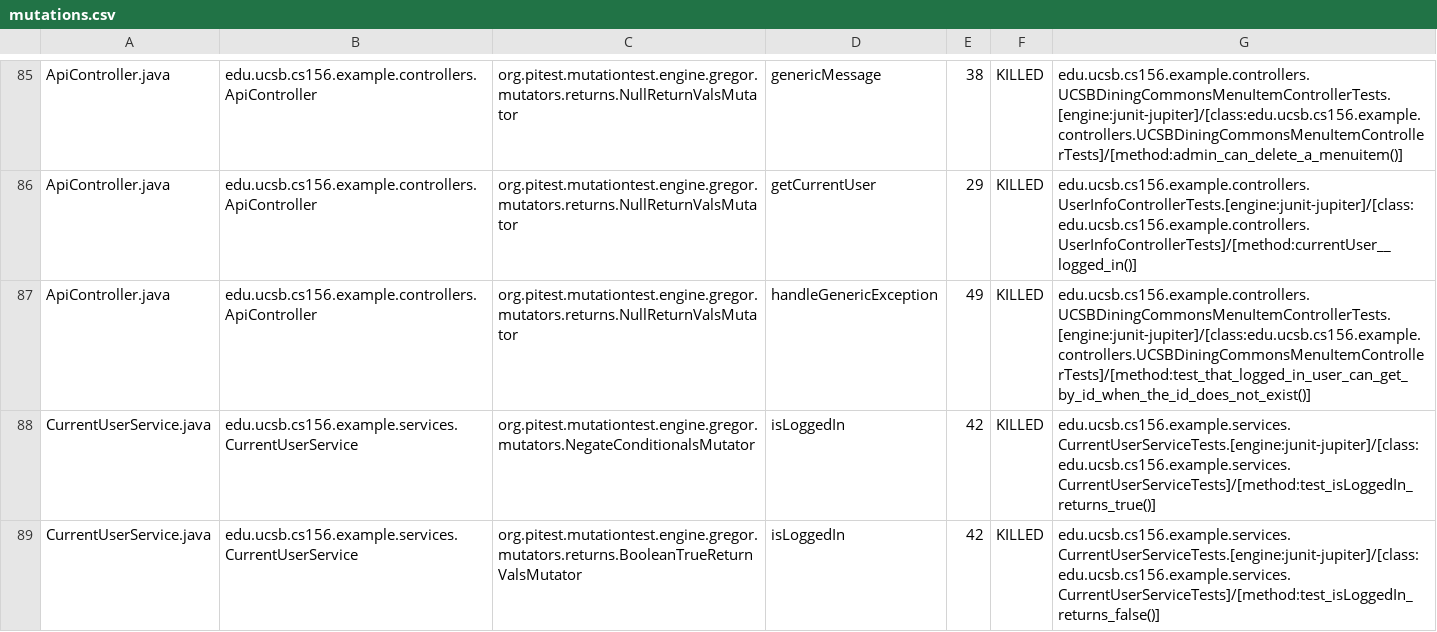
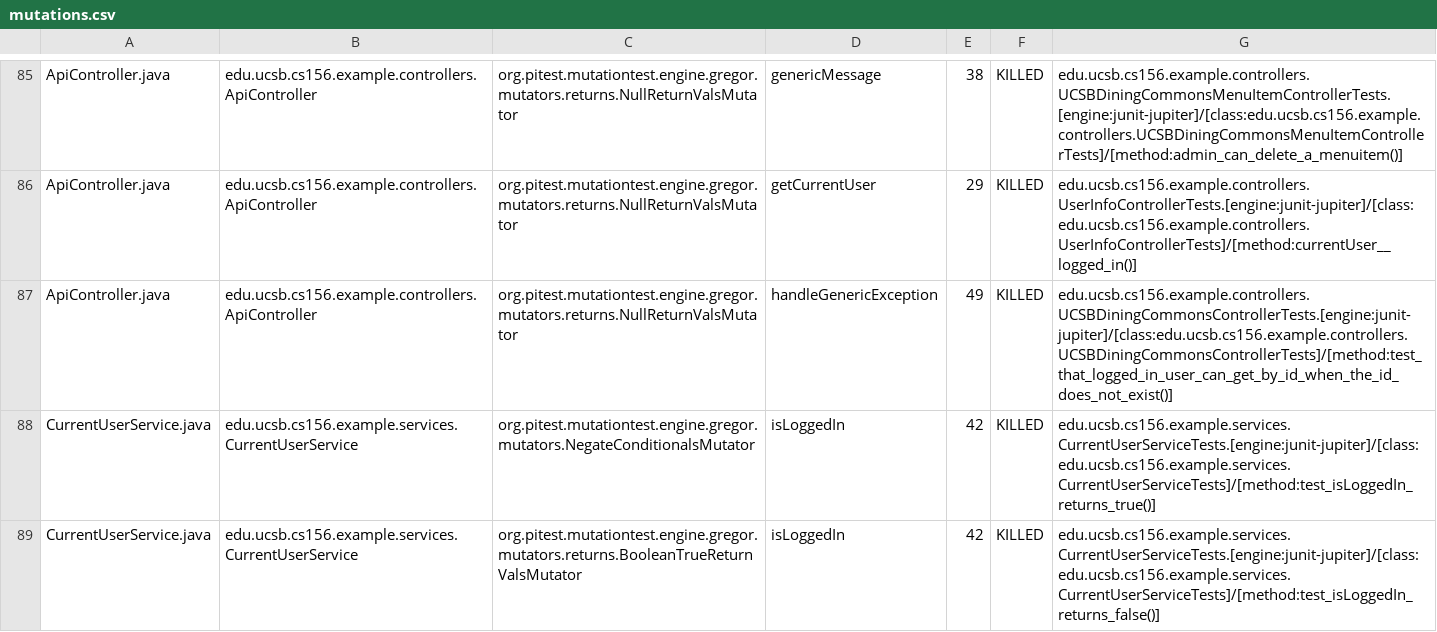
Before and after one commit to ucsb-cs156-f24/team02-staff, a CSV file: prs/65/pitest/mutations.csv, drawn as a sheet; only a part is shown, gaps mark what is left out.

Commit message:
Deploying to gh-pages from @ ucsb-cs156-f24/team02-staff@3991dd60f7cf1ad3ebc803c89fd2a83e42f06fd1 🚀

```diff
--- a/prs/65/pitest/mutations.csv
+++ b/prs/65/pitest/mutations.csv
@@ -86,3 +86,3 @@ ApiController.java,edu.ucsb.cs156.example.controllers.ApiController,org.pitest.m
 ApiController.java,edu.ucsb.cs156.example.controllers.ApiController,org.pitest.mutationtest.engine.gregor.mutators.returns.NullReturnValsMutator,getCurrentUser,29,KILLED,edu.ucsb.cs156.example.controllers.UserInfoControllerTests.[engine:junit-jupiter]/[class:edu.ucsb.cs156.example.controllers.UserInfoControllerTests]/[method:currentUser__logged_in()]
-ApiController.java,edu.ucsb.cs156.example.controllers.ApiController,org.pitest.mutationtest.engine.gregor.mutators.returns.NullReturnValsMutator,handleGenericException,49,KILLED,edu.ucsb.cs156.example.controllers.UCSBDiningCommonsMenuItemControllerTests.[engine:junit-jupiter]/[class:edu.ucsb.cs156.example.controllers.UCSBDiningCommonsMenuItemControllerTests]/[method:test_that_logged_in_user_can_get_by_id_when_the_id_does_not_exist()]
+ApiController.java,edu.ucsb.cs156.example.controllers.ApiController,org.pitest.mutationtest.engine.gregor.mutators.returns.NullReturnValsMutator,handleGenericException,49,KILLED,edu.ucsb.cs156.example.controllers.UCSBDiningCommonsControllerTests.[engine:junit-jupiter]/[class:edu.ucsb.cs156.example.controllers.UCSBDiningCommonsControllerTests]/[method:test_that_logged_in_user_can_get_by_id_when_the_id_does_not_exist()]
 CurrentUserService.java,edu.ucsb.cs156.example.services.CurrentUserService,org.pitest.mutationtest.engine.gregor.mutators.NegateConditionalsMutator,isLoggedIn,42,KILLED,edu.ucsb.cs156.example.services.CurrentUserServiceTests.[engine:junit-jupiter]/[class:edu.ucsb.cs156.example.services.CurrentUserServiceTests]/[method:test_isLoggedIn_returns_true()]
```
Also changed, not shown: 13 other files.
